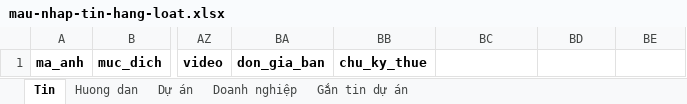
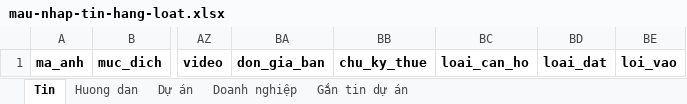
Before and after one commit to truongthanhtung08-stack/cvr-website-, an Excel workbook: public/mau-nhap-tin-hang-loat.xlsx, sheet Tin, drawn as a sheet; only a part is shown, gaps mark what is left out; values as stored, in another font and other column widths than the file's, no borders; the diff names each change by its address in the sheet, - before the commit and + after, or states it on an @@ line.

```diff
--- a/public/mau-nhap-tin-hang-loat.xlsx (sheet Tin)
+++ b/public/mau-nhap-tin-hang-loat.xlsx (sheet Tin)
-BC1: (empty)
+BC1: loai_can_ho
-BD1: (empty)
+BD1: loai_dat
-BE1: (empty)
+BE1: loi_vao
```
Also changed, not shown: 3 other files.
